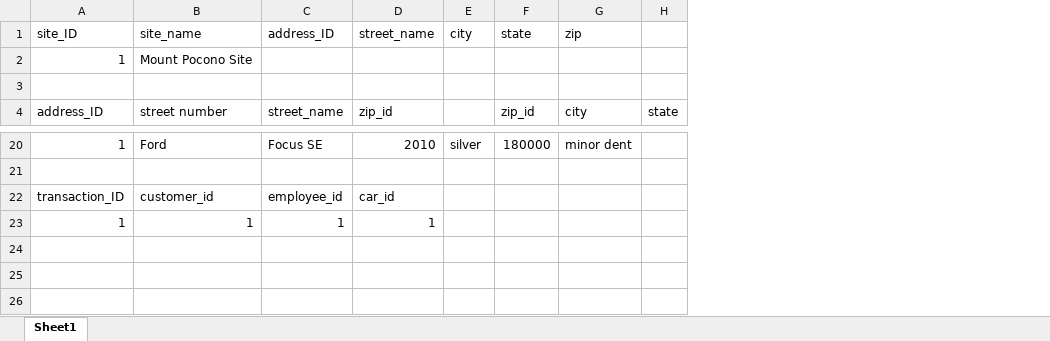
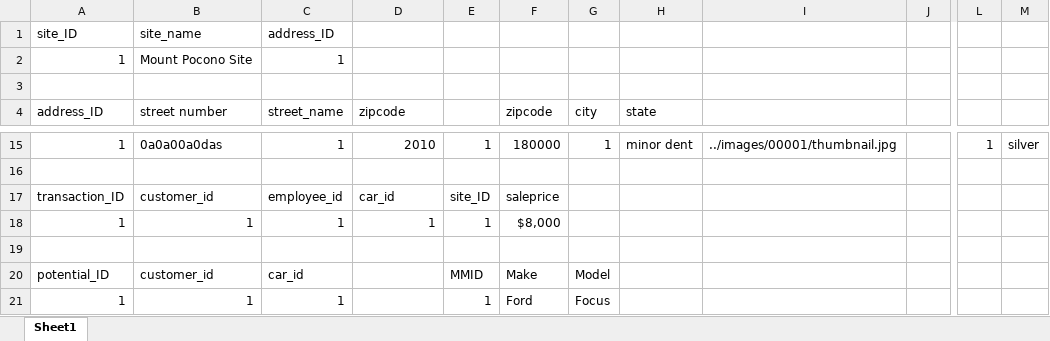
Before and after one commit to Criyl/DBProj, an Excel workbook: DB_plan.xlsx, sheet Sheet1, drawn as a sheet; only a part is shown, gaps mark what is left out; values as stored, in another font and other column widths than the file's, no borders; removed rows and columns are numbered as before the commit, all else as after; rows hold the shown columns only; the diff covers the shown part only; the diff names each change by its address in the sheet, - before the commit and + after, or states it on an @@ line.

```diff
--- a/DB_plan.xlsx (sheet Sheet1)
+++ b/DB_plan.xlsx (sheet Sheet1)
+column E, rows 15-18: 1 |  | site_ID | 1
+column F (zipcode), rows 15-18: 180000 |  | saleprice | $8,000
-column F (zip_id), row 1: state; row 20: 180000
-column H (state), empty
+column I, row 15: ../images/00001/thumbnail.jpg
+column J, empty
+column L, row 15: 1
+column M, row 15: silver
-D1 (zipcode): street_name
+D1 (zipcode): (empty)
-G1 (city): city
+G1 (city): (empty)
-H1 (state): zip
+H1 (state): (empty)
-C2 (street_name): (empty)
+C2 (street_name): 1
-D4: zip_id
+D4: zipcode
-G4: (empty)
+G4: city
-H4: city
+H4: state
-B15 (street number): Ford
+B15 (street number): 0a0a00a0das
-C15 (street_name): Focus SE
+C15 (street_name): 1
-G15 (city): silver
+G15 (city): 1
+row 19: (empty)
+row 20: potential_ID | customer_id | car_id |  | MMID | Make | Model
+row 21: 1 | 1 | 1 |  | 1 | Ford | Focus
```
Also changed, not shown: 2 added rows, 7 removed rows, 1 added column, 11 edited cells and cell formats elsewhere in this sheet, 1 other file.
